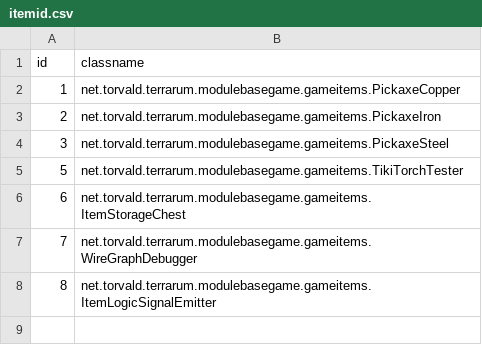
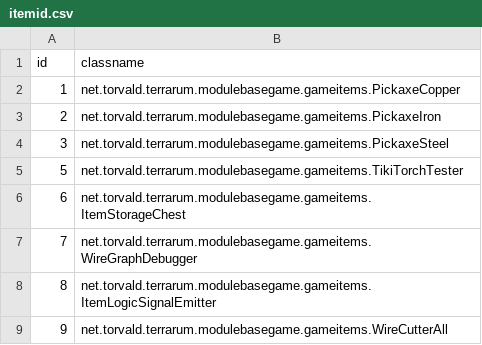
Before and after one commit to curioustorvald/Terrarum, a CSV file: assets/mods/basegame/items/itemid.csv, drawn as a sheet; the diff names each change by its address in the sheet, - before the commit and + after, or states it on an @@ line.

```diff
--- a/assets/mods/basegame/items/itemid.csv
+++ b/assets/mods/basegame/items/itemid.csv
+row 9: 9 | net.torvald.terrarum.modulebasegame.gameitems.WireCutterAll
```
Also changed, not shown: 5 other files.
